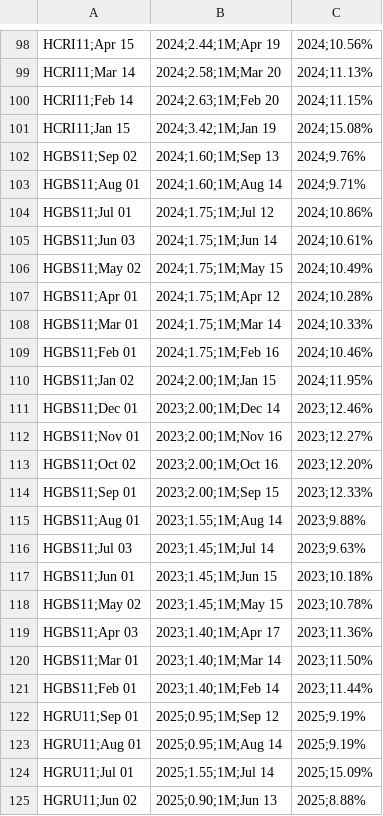
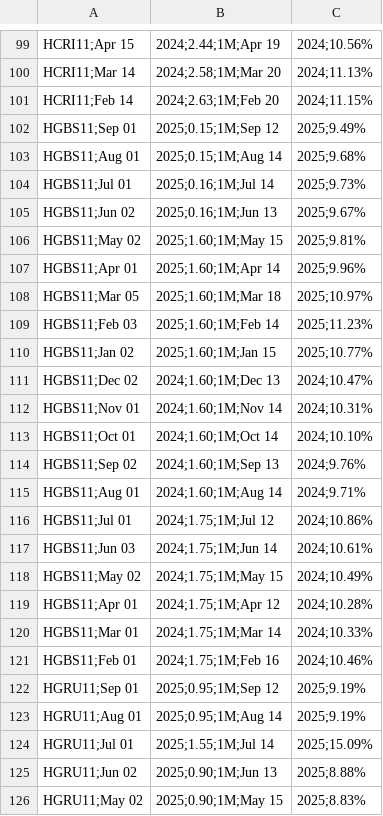
Before and after one commit to VBGVictor/CVM-FII-Data, a CSV file: output/dados_projeto/datas_pagamento_dividendos.csv, drawn as a sheet; only a part is shown, gaps mark what is left out; the shorter side is filled out with more unchanged rows; removed rows and columns are numbered as before the commit, all else as after; the diff covers the shown part only; the diff names each change by its address in the sheet, - before the commit and + after, or states it on an @@ line.

```diff
--- a/output/dados_projeto/datas_pagamento_dividendos.csv
+++ b/output/dados_projeto/datas_pagamento_dividendos.csv
-row 101: HCRI11;Jan 15 | 2024;3.42;1M;Jan 19 | 2024;15.08%
+row 102: HGBS11;Sep 01 | 2025;0.15;1M;Sep 12 | 2025;9.49%
+row 103: HGBS11;Aug 01 | 2025;0.15;1M;Aug 14 | 2025;9.68%
+row 104: HGBS11;Jul 01 | 2025;0.16;1M;Jul 14 | 2025;9.73%
+row 105: HGBS11;Jun 02 | 2025;0.16;1M;Jun 13 | 2025;9.67%
+row 106: HGBS11;May 02 | 2025;1.60;1M;May 15 | 2025;9.81%
+row 107: HGBS11;Apr 01 | 2025;1.60;1M;Apr 14 | 2025;9.96%
+row 108: HGBS11;Mar 05 | 2025;1.60;1M;Mar 18 | 2025;10.97%
+row 109: HGBS11;Feb 03 | 2025;1.60;1M;Feb 14 | 2025;11.23%
+row 110: HGBS11;Jan 02 | 2025;1.60;1M;Jan 15 | 2025;10.77%
+row 111: HGBS11;Dec 02 | 2024;1.60;1M;Dec 13 | 2024;10.47%
+row 112: HGBS11;Nov 01 | 2024;1.60;1M;Nov 14 | 2024;10.31%
+row 113: HGBS11;Oct 01 | 2024;1.60;1M;Oct 14 | 2024;10.10%
-row 110: HGBS11;Jan 02 | 2024;2.00;1M;Jan 15 | 2024;11.95%
-row 111: HGBS11;Dec 01 | 2023;2.00;1M;Dec 14 | 2023;12.46%
-row 112: HGBS11;Nov 01 | 2023;2.00;1M;Nov 16 | 2023;12.27%
-row 113: HGBS11;Oct 02 | 2023;2.00;1M;Oct 16 | 2023;12.20%
-row 114: HGBS11;Sep 01 | 2023;2.00;1M;Sep 15 | 2023;12.33%
-row 115: HGBS11;Aug 01 | 2023;1.55;1M;Aug 14 | 2023;9.88%
-row 116: HGBS11;Jul 03 | 2023;1.45;1M;Jul 14 | 2023;9.63%
-row 117: HGBS11;Jun 01 | 2023;1.45;1M;Jun 15 | 2023;10.18%
-row 118: HGBS11;May 02 | 2023;1.45;1M;May 15 | 2023;10.78%
-row 119: HGBS11;Apr 03 | 2023;1.40;1M;Apr 17 | 2023;11.36%
-row 120: HGBS11;Mar 01 | 2023;1.40;1M;Mar 14 | 2023;11.50%
-row 121: HGBS11;Feb 01 | 2023;1.40;1M;Feb 14 | 2023;11.44%
```
Also changed, not shown: 12 added rows, 11 removed rows and 1 moved row elsewhere in this file, output/dados_projeto/top10_dividendos_fii_com_pagamentos.csv.
